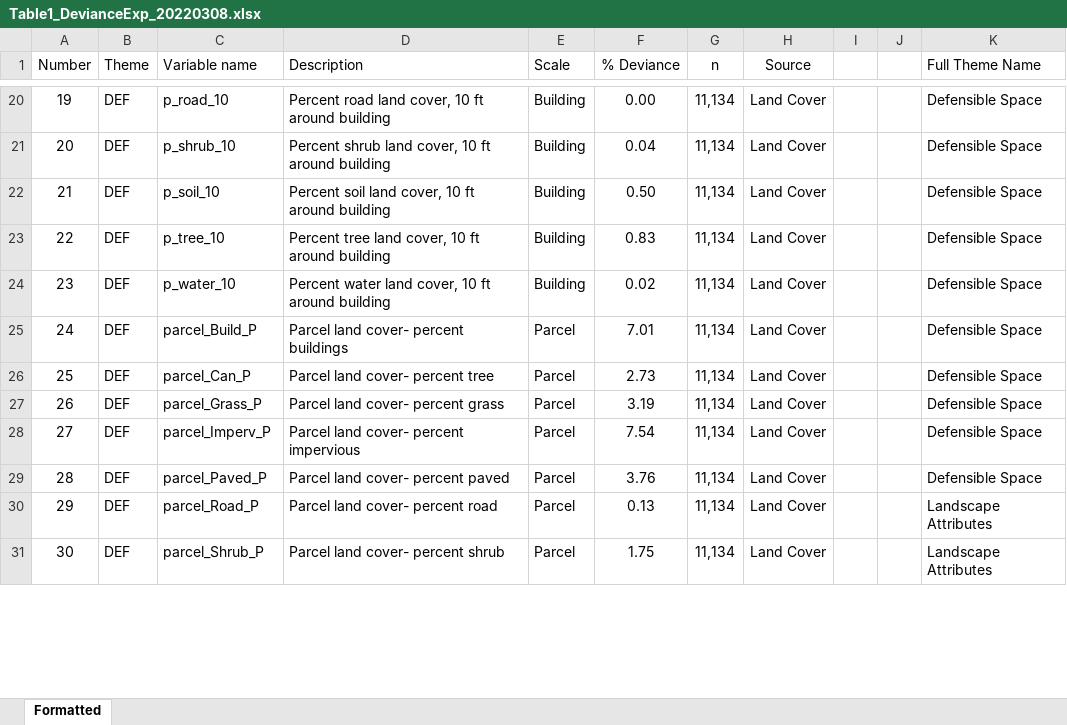
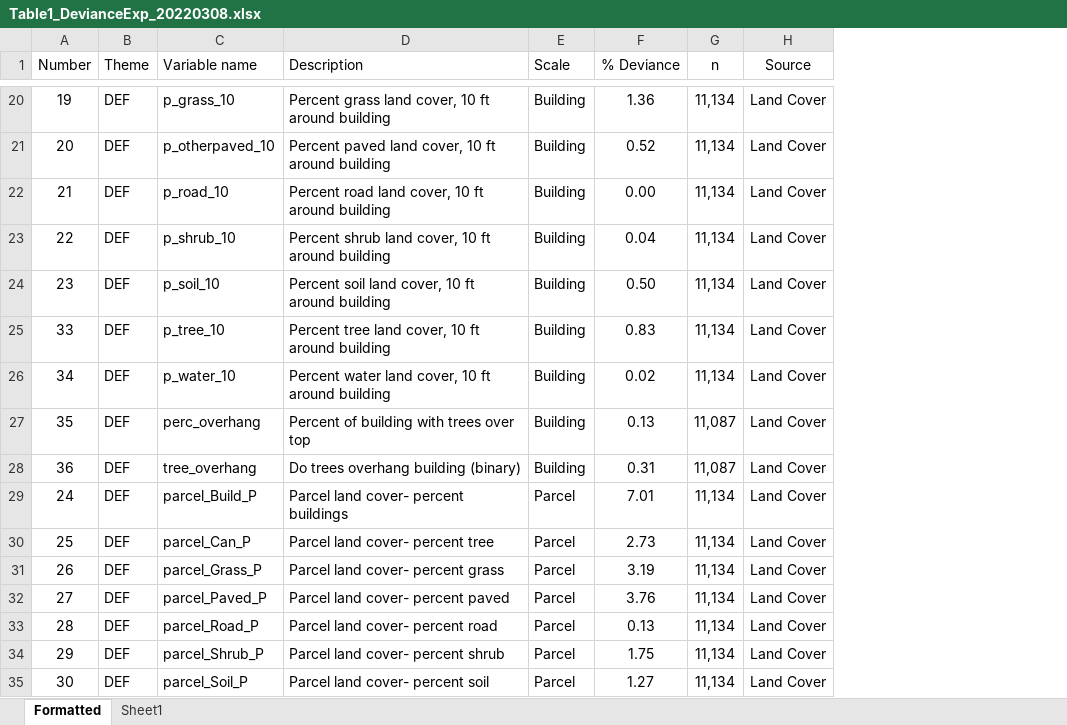
Before and after one commit to DHLocke/LA_wui, an Excel workbook: data/Table1_DevianceExp_20220308.xlsx, sheet Formatted, drawn as a sheet; only a part is shown, gaps mark what is left out; values as stored, in another font and other column widths than the file's, no borders; charts and pictures not drawn; removed rows and columns are numbered as before the commit, all else as after; the diff covers the shown part only; the diff names each change by its address in the sheet, - before the commit and + after, or states it on an @@ line.

```diff
--- a/data/Table1_DevianceExp_20220308.xlsx (sheet Formatted)
+++ b/data/Table1_DevianceExp_20220308.xlsx (sheet Formatted)
+sheet tab: Sheet1
-column I, empty
-column J, empty
-column K (Full Theme Name), rows 20-31: Defensible Space | Defensible Space | Defensible Space | Defensible Space | Defensible Space | Defensible Space | Defensible Space | Defensible Space | Defensible Space | Defensible Space | Landscape Attributes | Landscape Attributes
-C20 (Variable name): p_road_10
+C20 (Variable name): p_grass_10
-D20 (Description): Percent road land cover,…
+D20 (Description): Percent grass land cover,…
-F20 (% Deviance): 0.00
+F20 (% Deviance): 1.36
-C21 (Variable name): p_shrub_10
+C21 (Variable name): p_otherpaved_10
-D21 (Description): Percent shrub land cover,…
+D21 (Description): Percent paved land cover,…
-F21 (% Deviance): 0.04
+F21 (% Deviance): 0.52
-C22 (Variable name): p_soil_10
+C22 (Variable name): p_road_10
-D22 (Description): Percent soil land cover,…
+D22 (Description): Percent road land cover,…
-F22 (% Deviance): 0.50
+F22 (% Deviance): 0.00
-C23 (Variable name): p_tree_10
+C23 (Variable name): p_shrub_10
-D23 (Description): Percent tree land cover,…
+D23 (Description): Percent shrub land cover,…
-F23 (% Deviance): 0.83
+F23 (% Deviance): 0.04
-C24 (Variable name): p_water_10
+C24 (Variable name): p_soil_10
-D24 (Description): Percent water land cover,…
+D24 (Description): Percent soil land cover,…
-F24 (% Deviance): 0.02
+F24 (% Deviance): 0.50
+row 25: 33 | DEF | p_tree_10 | Percent tree land cover, 10 ft around building | Building | 0.83 | 11,134 | Land Cover
+row 26: 34 | DEF | p_water_10 | Percent water land cover, 10 ft around building | Building | 0.02 | 11,134 | Land Cover
+row 27: 35 | DEF | perc_overhang | Percent of building with trees over top | Building | 0.13 | 11,087 | Land Cover
+row 28: 36 | DEF | tree_overhang | Do trees overhang building (binary) | Building | 0.31 | 11,087 | Land Cover
-C32 (Variable name): parcel_Imperv_P
+C32 (Variable name): parcel_Paved_P
-D32 (Description): Parcel land cover- percent impervious
+D32 (Description): Parcel land cover- percent paved
-F32 (% Deviance): 7.54
+F32 (% Deviance): 3.76
-C33 (Variable name): parcel_Paved_P
+C33 (Variable name): parcel_Road_P
-D33 (Description): Parcel land cover- percent paved
+D33 (Description): Parcel land cover- percent road
-F33 (% Deviance): 3.76
+F33 (% Deviance): 0.13
-C34 (Variable name): parcel_Road_P
+C34 (Variable name): parcel_Shrub_P
-D34 (Description): Parcel land cover- percent road
+D34 (Description): Parcel land cover- percent shrub
-F34 (% Deviance): 0.13
+F34 (% Deviance): 1.75
-C35 (Variable name): parcel_Shrub_P
+C35 (Variable name): parcel_Soil_P
-D35 (Description): Parcel land cover- percent shrub
+D35 (Description): Parcel land cover- percent soil
-F35 (% Deviance): 1.75
+F35 (% Deviance): 1.27
```
Also changed, not shown: 3 added rows, 7 removed rows, 1 moved row and 38 edited cells elsewhere in this sheet, charts or pictures, 6 other files.
